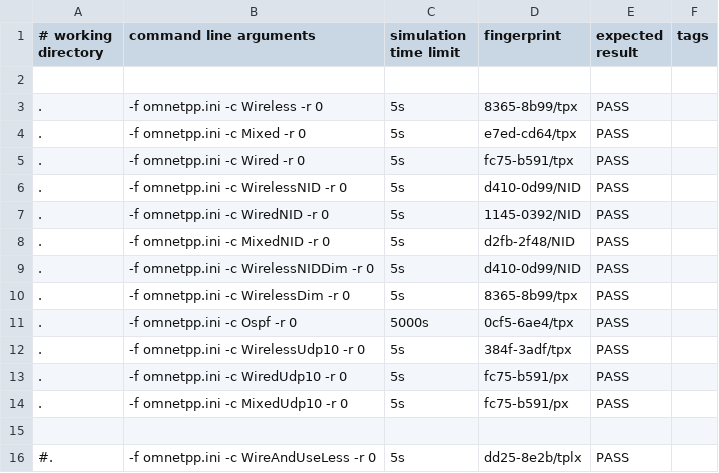
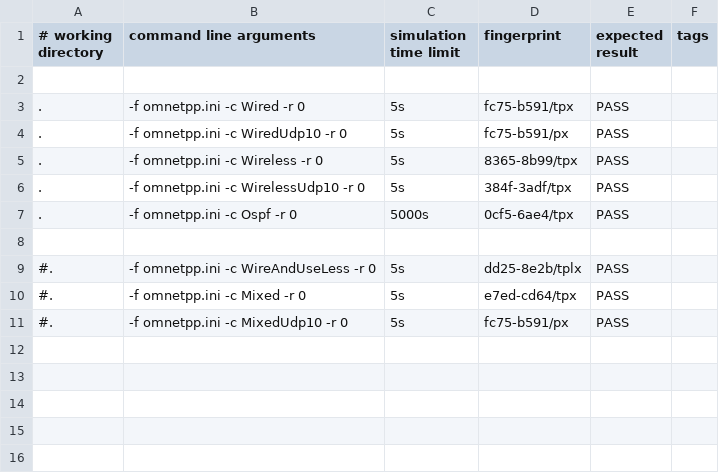
Before and after one commit to xuerenjie124/inet, a CSV file: tutorials/fingerprint/fingerprintshowcase.csv, drawn as a sheet.

Commit message:
fingerprint

```diff
--- a/tutorials/fingerprint/fingerprintshowcase.csv
+++ b/tutorials/fingerprint/fingerprintshowcase.csv
@@ -2,15 +2,10 @@
 
+.,        -f omnetpp.ini -c Wired -r 0,           5s,         fc75-b591/tpx, PASS,
+.,        -f omnetpp.ini -c WiredUdp10 -r 0,           5s,         fc75-b591/px, PASS,
 .,        -f omnetpp.ini -c Wireless -r 0,        5s,         8365-8b99/tpx, PASS,
-.,        -f omnetpp.ini -c Mixed -r 0,           5s,         e7ed-cd64/tpx, PASS,
-.,        -f omnetpp.ini -c Wired -r 0,           5s,         fc75-b591/tpx, PASS,
-.,        -f omnetpp.ini -c WirelessNID -r 0,     5s,         d410-0d99/NID,  PASS,
-.,        -f omnetpp.ini -c WiredNID -r 0,        5s,         1145-0392/NID,  PASS,
-.,        -f omnetpp.ini -c MixedNID -r 0,        5s,         d2fb-2f48/NID,  PASS,
-.,        -f omnetpp.ini -c WirelessNIDDim -r 0,  5s,         d410-0d99/NID,  PASS,
-.,        -f omnetpp.ini -c WirelessDim -r 0,     5s,         8365-8b99/tpx, PASS,
+.,        -f omnetpp.ini -c WirelessUdp10 -r 0,        5s,         384f-3adf/tpx, PASS,
 .,        -f omnetpp.ini -c Ospf -r 0,            5000s,      0cf5-6ae4/tpx, PASS,
-.,        -f omnetpp.ini -c WirelessUdp10 -r 0,        5s,         384f-3adf/tpx, PASS,
-.,        -f omnetpp.ini -c WiredUdp10 -r 0,           5s,         fc75-b591/px, PASS,
-.,        -f omnetpp.ini -c MixedUdp10 -r 0,           5s,         fc75-b591/px, PASS,
 
 #.,        -f omnetpp.ini -c WireAndUseLess -r 0, 5s,         dd25-8e2b/tplx, PASS,
+#.,        -f omnetpp.ini -c Mixed -r 0,           5s,         e7ed-cd64/tpx, PASS,
+#.,        -f omnetpp.ini -c MixedUdp10 -r 0,           5s,         fc75-b591/px, PASS,
```
Also changed, not shown: 2 other files.
